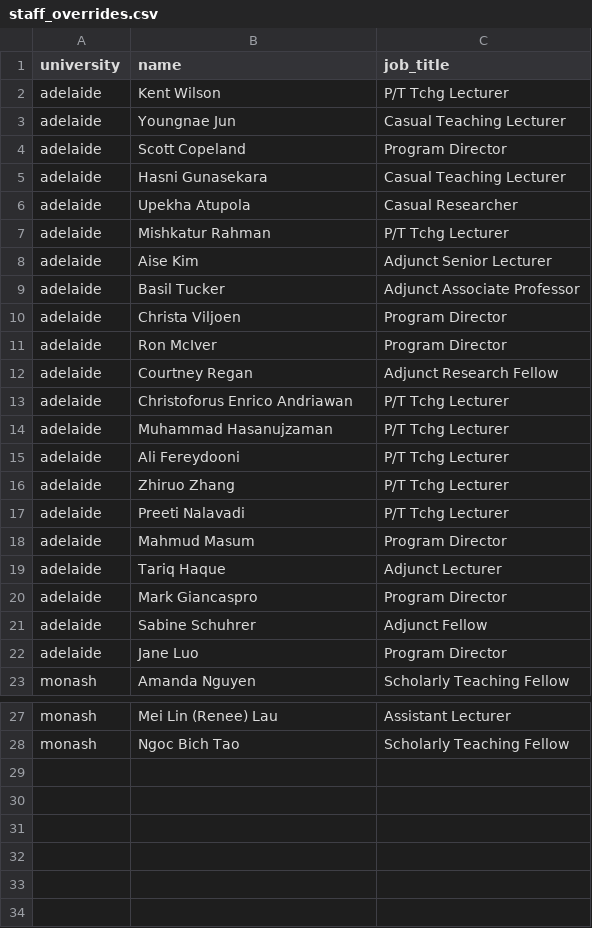
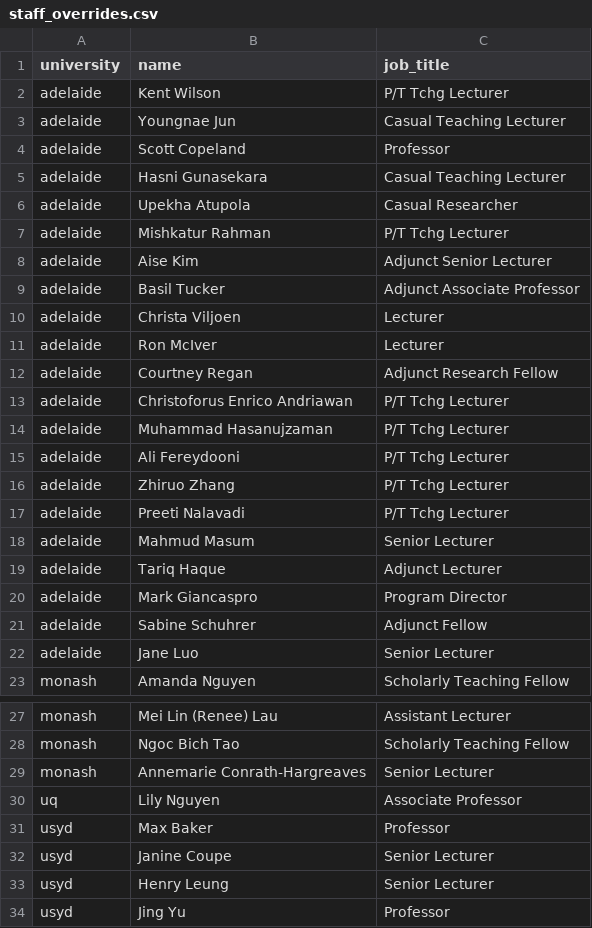
Before and after one commit to yuhanwang0612/cits3200-, a CSV file: data/staff_overrides.csv, drawn as a sheet; only a part is shown, gaps mark what is left out.

Commit message:
add: manually addded titles

```diff
--- a/data/staff_overrides.csv
+++ b/data/staff_overrides.csv
@@ -3,3 +3,3 @@ adelaide,Kent Wilson,P/T Tchg Lecturer
 adelaide,Youngnae Jun,Casual Teaching Lecturer
-adelaide,Scott Copeland,Program Director
+adelaide,Scott Copeland,Professor
 adelaide,Hasni Gunasekara,Casual Teaching Lecturer
@@ -9,4 +9,4 @@ adelaide,Aise Kim,Adjunct Senior Lecturer
 adelaide,Basil Tucker,Adjunct Associate Professor
-adelaide,Christa Viljoen,Program Director
-adelaide,Ron McIver,Program Director
+adelaide,Christa Viljoen,Lecturer
+adelaide,Ron McIver,Lecturer
 adelaide,Courtney Regan,Adjunct Research Fellow
@@ -17,3 +17,3 @@ adelaide,Zhiruo Zhang,P/T Tchg Lecturer
 adelaide,Preeti Nalavadi,P/T Tchg Lecturer
-adelaide,Mahmud Masum,Program Director
+adelaide,Mahmud Masum,Senior Lecturer
 adelaide,Tariq Haque,Adjunct Lecturer
@@ -21,3 +21,3 @@ adelaide,Mark Giancaspro,Program Director
 adelaide,Sabine Schuhrer,Adjunct Fellow
-adelaide,Jane Luo,Program Director
+adelaide,Jane Luo,Senior Lecturer
 monash,Amanda Nguyen,Scholarly Teaching Fellow
@@ -28 +28,7 @@ monash,Mei Lin (Renee) Lau,Assistant Lecturer
 monash,Ngoc Bich Tao,Scholarly Teaching Fellow
+monash,Annemarie Conrath-Hargreaves,Senior Lecturer
+uq,Lily Nguyen,Associate Professor
+usyd,Max Baker,Professor
+usyd,Janine Coupe,Senior Lecturer
+usyd,Henry Leung,Senior Lecturer
+usyd,Jing Yu,Professor
```
Also changed, not shown: 1 other file.
